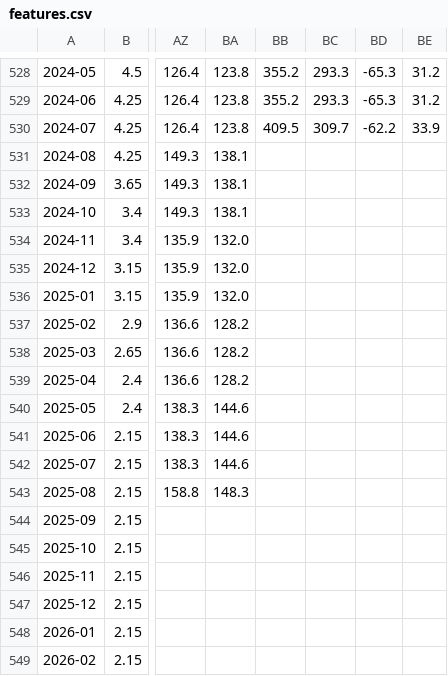
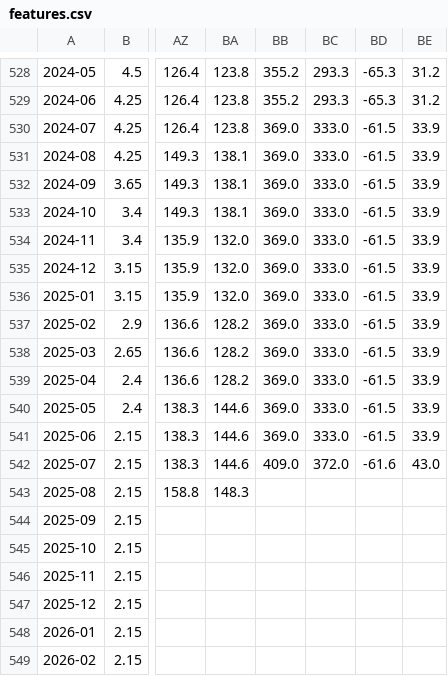
Before and after one commit to senchi-dev/data-lab, a CSV file: public/features.csv, drawn as a sheet; only a part is shown, gaps mark what is left out; the diff names each change by its address in the sheet, - before the commit and + after, or states it on an @@ line.

```diff
--- a/public/features.csv
+++ b/public/features.csv
-BB530: 409.5
+BB530: 369.0
-BC530: 309.7
+BC530: 333.0
-BD530: -62.2
+BD530: -61.5
-BB531:BB541: (empty)
+BB531:BB541: 369.0
-BC531:BC541: (empty)
+BC531:BC541: 333.0
-BD531:BD541: (empty)
+BD531:BD541: -61.5
-BE531:BE541: (empty)
+BE531:BE541: 33.9
-BB542: (empty)
+BB542: 409.0
-BC542: (empty)
+BC542: 372.0
-BD542: (empty)
+BD542: -61.6
-BE542: (empty)
+BE542: 43.0
```
Also changed, not shown: data/Finances_publiques.csv, 3 other files.
